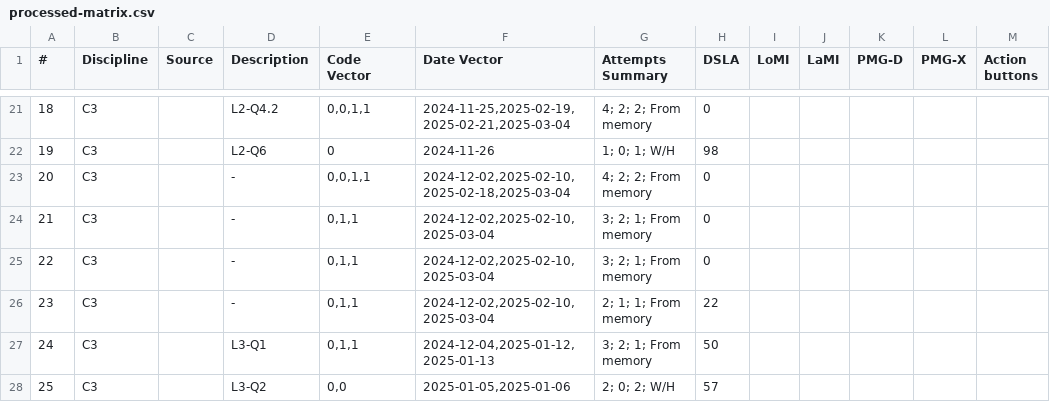
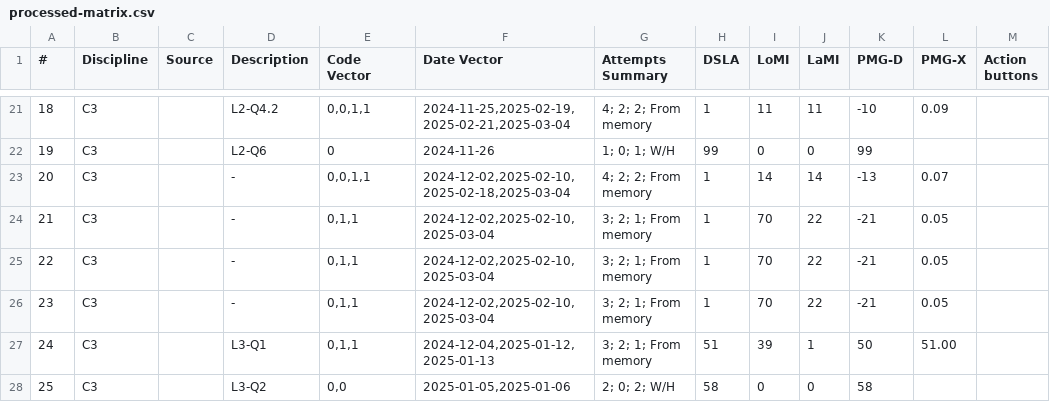
Before and after one commit to nigarofe/CAL, a CSV file: Questions Project/processed-matrix.csv, drawn as a sheet; only a part is shown, gaps mark what is left out; the diff covers the shown part only; the diff names each change by its address in the sheet, - before the commit and + after, or states it on an @@ line.

```diff
--- a/Questions Project/processed-matrix.csv
+++ b/Questions Project/processed-matrix.csv
-H21 (DSLA): 0
+H21 (DSLA): 1
-I21 (LoMI): (empty)
+I21 (LoMI): 11
-J21 (LaMI): (empty)
+J21 (LaMI): 11
-K21 (PMG-D): (empty)
+K21 (PMG-D): -10
-L21 (PMG-X): (empty)
+L21 (PMG-X): 0.09
-H22 (DSLA): 98
+H22 (DSLA): 99
-I22 (LoMI): (empty)
+I22 (LoMI): 0
-J22 (LaMI): (empty)
+J22 (LaMI): 0
-K22 (PMG-D): (empty)
+K22 (PMG-D): 99
-H23:H25 (DSLA): 0
+H23:H25 (DSLA): 1
-I23 (LoMI): (empty)
+I23 (LoMI): 14
-J23 (LaMI): (empty)
+J23 (LaMI): 14
-K23 (PMG-D): (empty)
+K23 (PMG-D): -13
-L23 (PMG-X): (empty)
+L23 (PMG-X): 0.07
-I24:I26 (LoMI): (empty)
+I24:I26 (LoMI): 70
-J24:J26 (LaMI): (empty)
+J24:J26 (LaMI): 22
-K24:K26 (PMG-D): (empty)
+K24:K26 (PMG-D): -21
-L24:L26 (PMG-X): (empty)
+L24:L26 (PMG-X): 0.05
-G26 (Attempts Summary): 2; 1; 1; From memory
+G26 (Attempts Summary): 3; 2; 1; From memory
-H26 (DSLA): 22
+H26 (DSLA): 1
-H27 (DSLA): 50
+H27 (DSLA): 51
-I27 (LoMI): (empty)
+I27 (LoMI): 39
-J27 (LaMI): (empty)
+J27 (LaMI): 1
-K27 (PMG-D): (empty)
+K27 (PMG-D): 50
-L27 (PMG-X): (empty)
+L27 (PMG-X): 51.00
-H28 (DSLA): 57
+H28 (DSLA): 58
-I28 (LoMI): (empty)
+I28 (LoMI): 0
-J28 (LaMI): (empty)
+J28 (LaMI): 0
-K28 (PMG-D): (empty)
+K28 (PMG-D): 58
```
Also changed, not shown: 132 edited cells elsewhere in this file, 2 other files.
